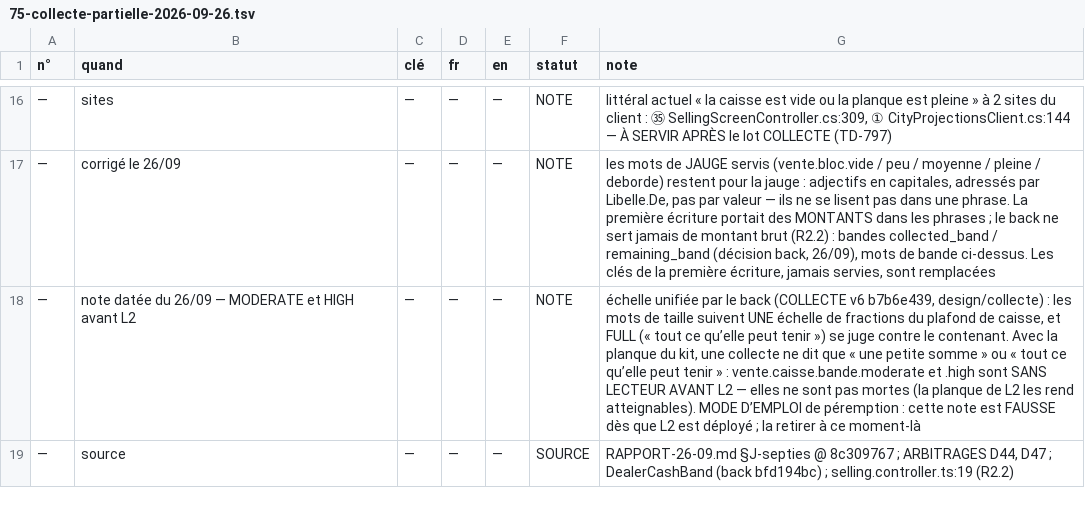
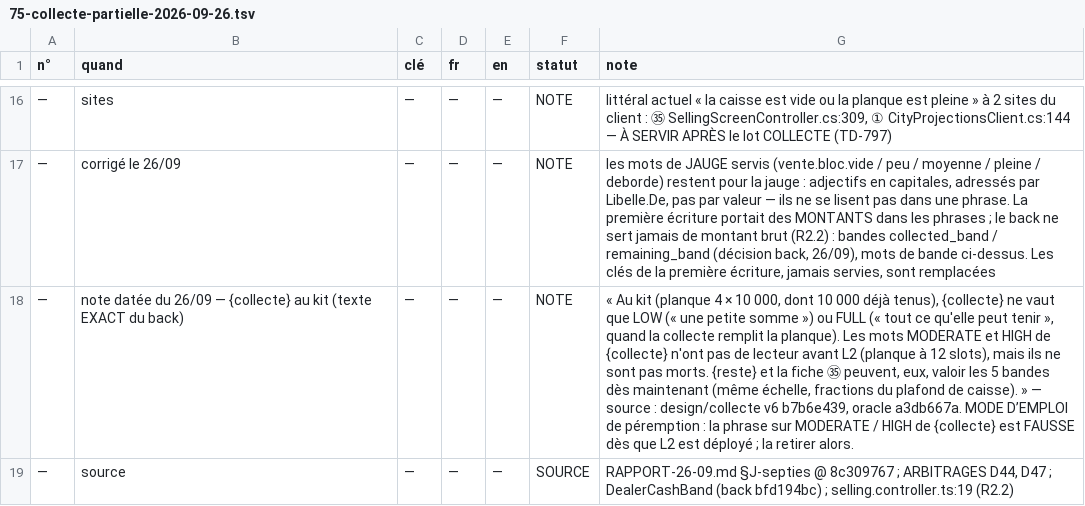
Before and after one commit to azha/mafia-builder-city-clean, a TSV file: Tools/atelier-2026-09-22/75-collecte-partielle-2026-09-26.tsv, drawn as a sheet; only a part is shown, gaps mark what is left out; the diff names each change by its address in the sheet, - before the commit and + after, or states it on an @@ line.

```diff
--- a/Tools/atelier-2026-09-22/75-collecte-partielle-2026-09-26.tsv
+++ b/Tools/atelier-2026-09-22/75-collecte-partielle-2026-09-26.tsv
-B18 (quand): …26/09 — MODERATE et HIGH avant L2
+B18 (quand): …26/09 — {collecte} au kit (texte EXACT du back)
-G18 (note): échelle unifiée par le back (COLLECTE v6 b7b6e439, design/collecte) : les mots de taille suivent UNE échelle de fractions du plafond de caisse, et FULL (« tout ce qu’elle peut tenir ») se juge contre le contenant. Avec la planque du kit, une collecte ne dit que « une petite somme » ou « tout ce qu’elle peut tenir » : vente.caisse.bande.moderate et .high sont SANS LECTEUR AVANT L2 — elles ne sont pas mortes (la planque de L2 les rend atteignables). MODE D’EMPLOI de péremption : cette note est FAUSSE dès que L2 est déployé ; la retirer à ce moment-là
+G18 (note): « Au kit (planque 4 × 10 000, dont 10 000 déjà tenus), {collecte} ne vaut que LOW (« une petite somme ») ou FULL (« tout ce qu'elle peut tenir », quand la collecte remplit la planque). Les mots MODERATE et HIGH de {collecte} n'ont pas de lecteur avant L2 (planque à 12 slots), mais ils ne sont pas morts. {reste} et la fiche ㉟ peuvent, eux, valoir les 5 bandes dès maintenant (même échelle, fractions du plafond de caisse). » — source : design/collecte v6 b7b6e439, oracle a3db667a. MODE D’EMPLOI de péremption : la phrase sur MODERATE / HIGH de {collecte} est FAUSSE dès que L2 est déployé ; la retirer alors.
```
